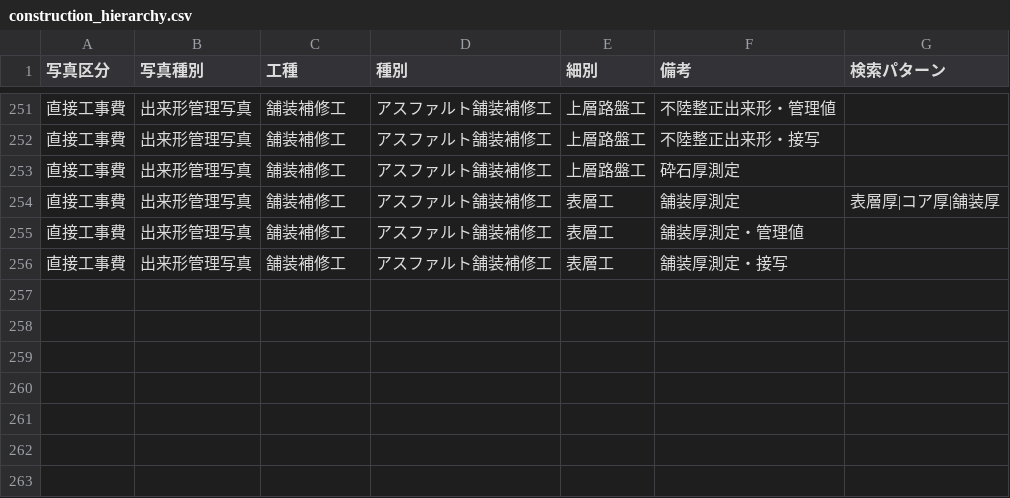
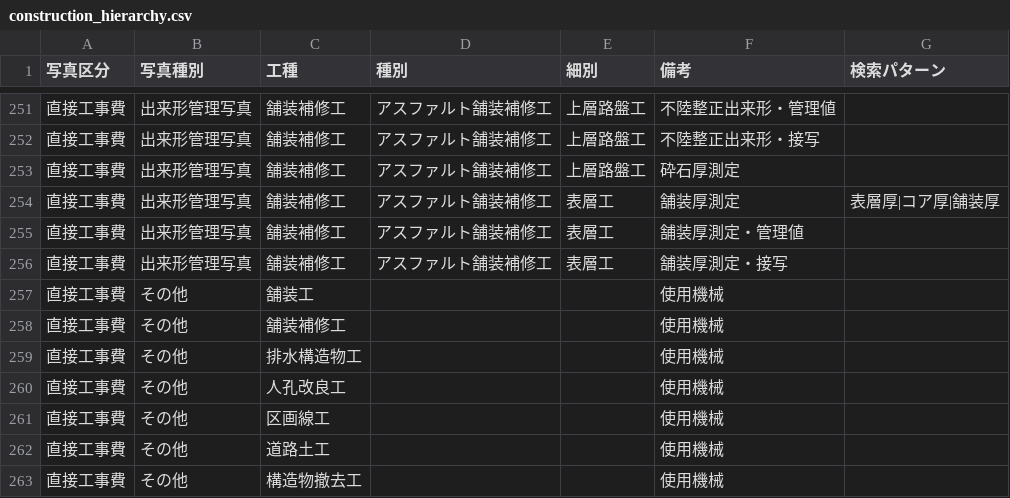
Before and after one commit to YuujiKamura/photo-ai-rust, a CSV file: master/construction_hierarchy.csv, drawn as a sheet; only a part is shown, gaps mark what is left out; the diff names each change by its address in the sheet, - before the commit and + after, or states it on an @@ line.

```diff
--- a/master/construction_hierarchy.csv
+++ b/master/construction_hierarchy.csv
+row 257: 直接工事費 | その他 | 舗装工 |  |  | 使用機械
+row 258: 直接工事費 | その他 | 舗装補修工 |  |  | 使用機械
+row 259: 直接工事費 | その他 | 排水構造物工 |  |  | 使用機械
+row 260: 直接工事費 | その他 | 人孔改良工 |  |  | 使用機械
+row 261: 直接工事費 | その他 | 区画線工 |  |  | 使用機械
+row 262: 直接工事費 | その他 | 道路土工 |  |  | 使用機械
+row 263: 直接工事費 | その他 | 構造物撤去工 |  |  | 使用機械
```
